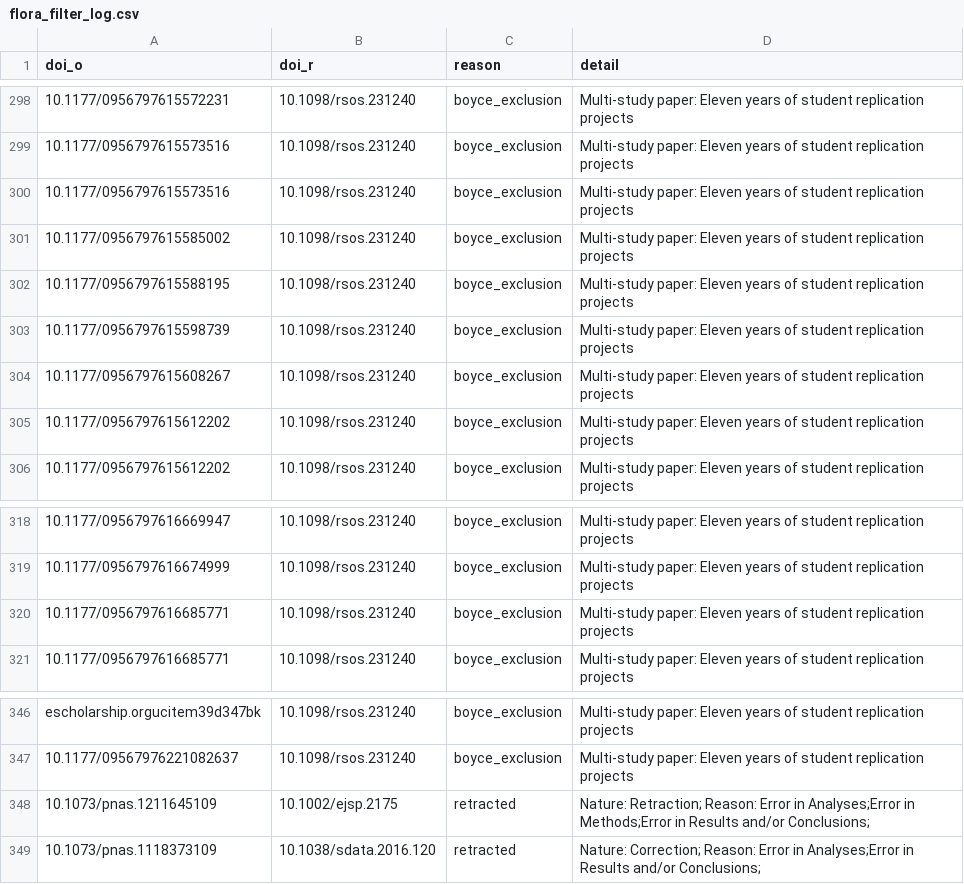
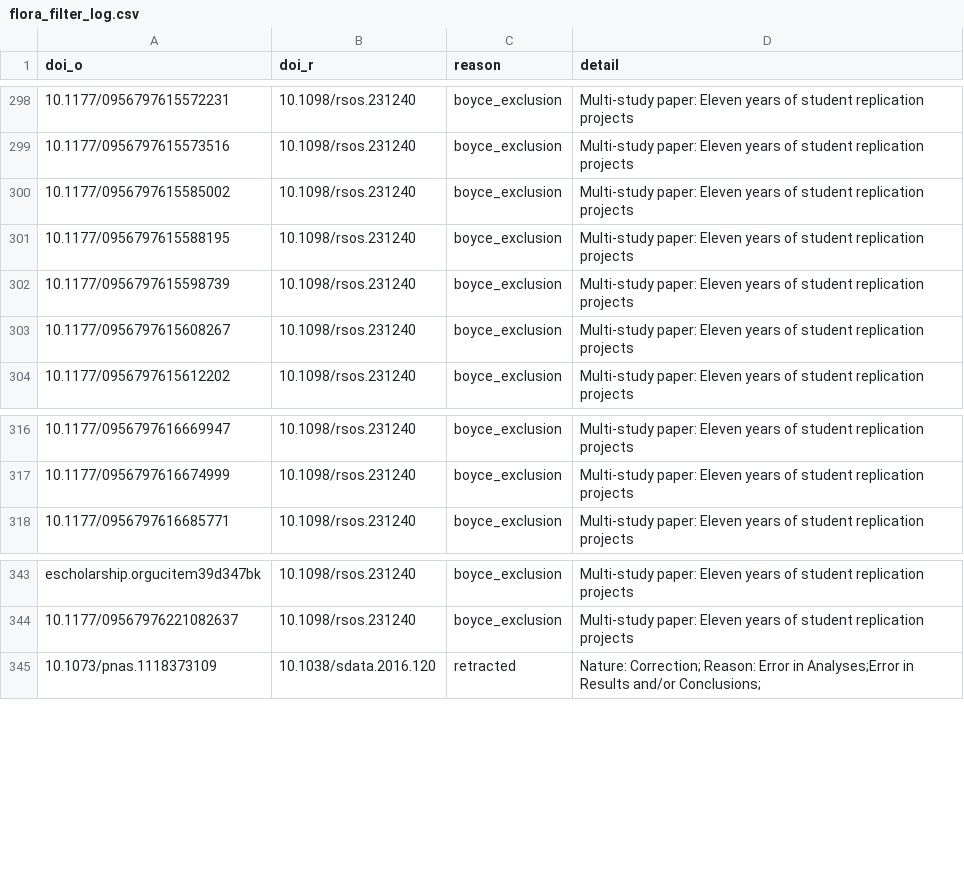
Before and after one commit to forrtproject/FReD-data, a CSV file: output/flora_filter_log.csv, drawn as a sheet; only a part is shown, gaps mark what is left out; the diff names each change by its address in the sheet, - before the commit and + after, or states it on an @@ line.

```diff
--- a/output/flora_filter_log.csv
+++ b/output/flora_filter_log.csv
-row 300: 10.1177/0956797615573516 | 10.1098/rsos.231240 | boyce_exclusion | Multi-study paper: Eleven years of student replication projects
-row 305: 10.1177/0956797615612202 | 10.1098/rsos.231240 | boyce_exclusion | Multi-study paper: Eleven years of student replication projects
-row 320: 10.1177/0956797616685771 | 10.1098/rsos.231240 | boyce_exclusion | Multi-study paper: Eleven years of student replication projects
-row 348: 10.1073/pnas.1211645109 | 10.1002/ejsp.2175 | retracted | Nature: Retraction; Reason: Error in Analyses;Error in Methods;Error in Results and/or Conclusions;
```
Also changed, not shown: 1 other file.
